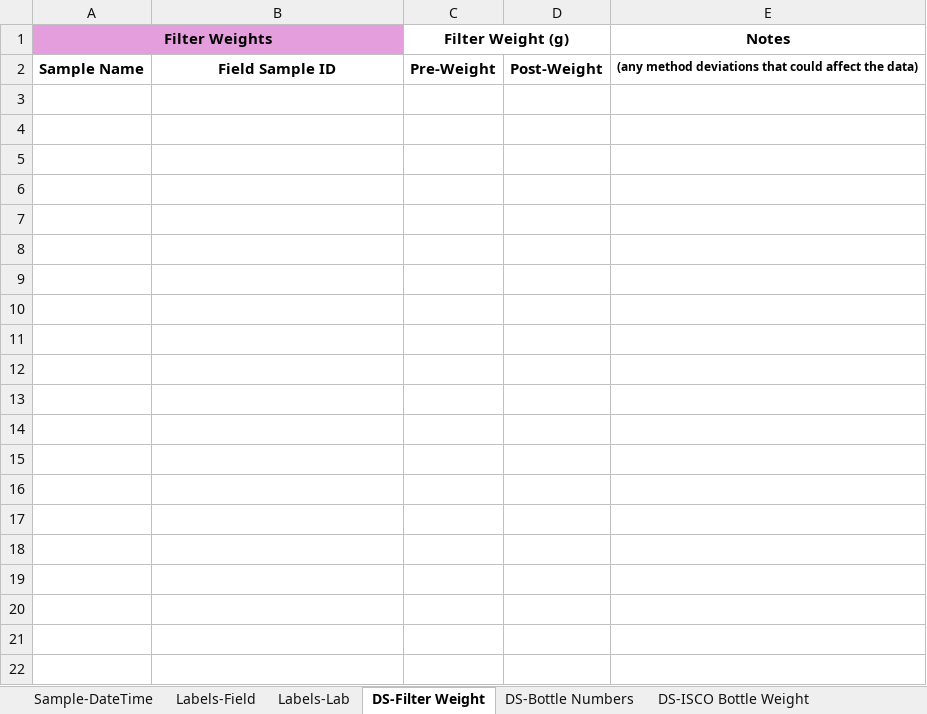
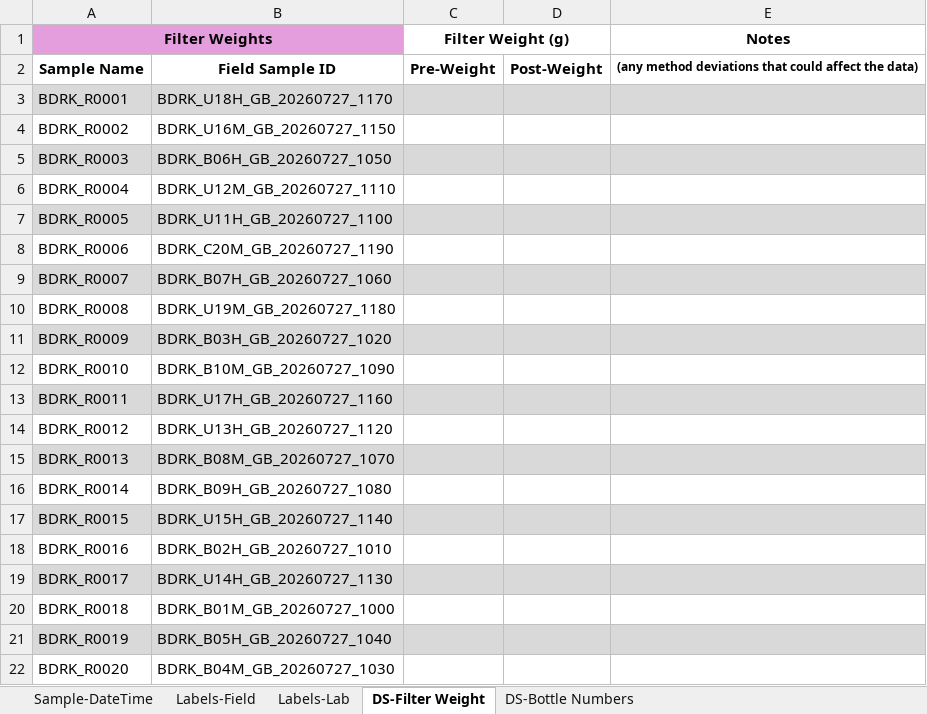
Before and after one commit to wildfire-water-security/WWS-standard-methods, an Excel workbook: Templates/water-quality-analysis/test-template-gb.xlsx, sheet DS-Filter Weight, drawn as a sheet; values as stored, in another font and other column widths than the file's, no borders; the diff names each change by its address in the sheet, - before the commit and + after, or states it on an @@ line.

```diff
--- a/Templates/water-quality-analysis/test-template-gb.xlsx (sheet DS-Filter Weight)
+++ b/Templates/water-quality-analysis/test-template-gb.xlsx (sheet DS-Filter Weight)
-sheet tab: DS-ISCO Bottle Weight
+row 3: BDRK_R0001 | BDRK_U18H_GB_20260727_1170
+row 4: BDRK_R0002 | BDRK_U16M_GB_20260727_1150
+row 5: BDRK_R0003 | BDRK_B06H_GB_20260727_1050
+row 6: BDRK_R0004 | BDRK_U12M_GB_20260727_1110
+row 7: BDRK_R0005 | BDRK_U11H_GB_20260727_1100
+row 8: BDRK_R0006 | BDRK_C20M_GB_20260727_1190
+row 9: BDRK_R0007 | BDRK_B07H_GB_20260727_1060
+row 10: BDRK_R0008 | BDRK_U19M_GB_20260727_1180
+row 11: BDRK_R0009 | BDRK_B03H_GB_20260727_1020
+row 12: BDRK_R0010 | BDRK_B10M_GB_20260727_1090
+row 13: BDRK_R0011 | BDRK_U17H_GB_20260727_1160
+row 14: BDRK_R0012 | BDRK_U13H_GB_20260727_1120
+row 15: BDRK_R0013 | BDRK_B08M_GB_20260727_1070
+row 16: BDRK_R0014 | BDRK_B09H_GB_20260727_1080
+row 17: BDRK_R0015 | BDRK_U15H_GB_20260727_1140
+row 18: BDRK_R0016 | BDRK_B02H_GB_20260727_1010
+row 19: BDRK_R0017 | BDRK_U14H_GB_20260727_1130
+row 20: BDRK_R0018 | BDRK_B01M_GB_20260727_1000
+row 21: BDRK_R0019 | BDRK_B05H_GB_20260727_1040
+row 22: BDRK_R0020 | BDRK_B04M_GB_20260727_1030
```
Also changed, not shown: sheet Labels-Lab, sheet Sample-DateTime, sheet DS-Bottle Numbers, sheet Labels-Field, Templates/water-quality-analysis/test-template.xlsx, 5 other files.
